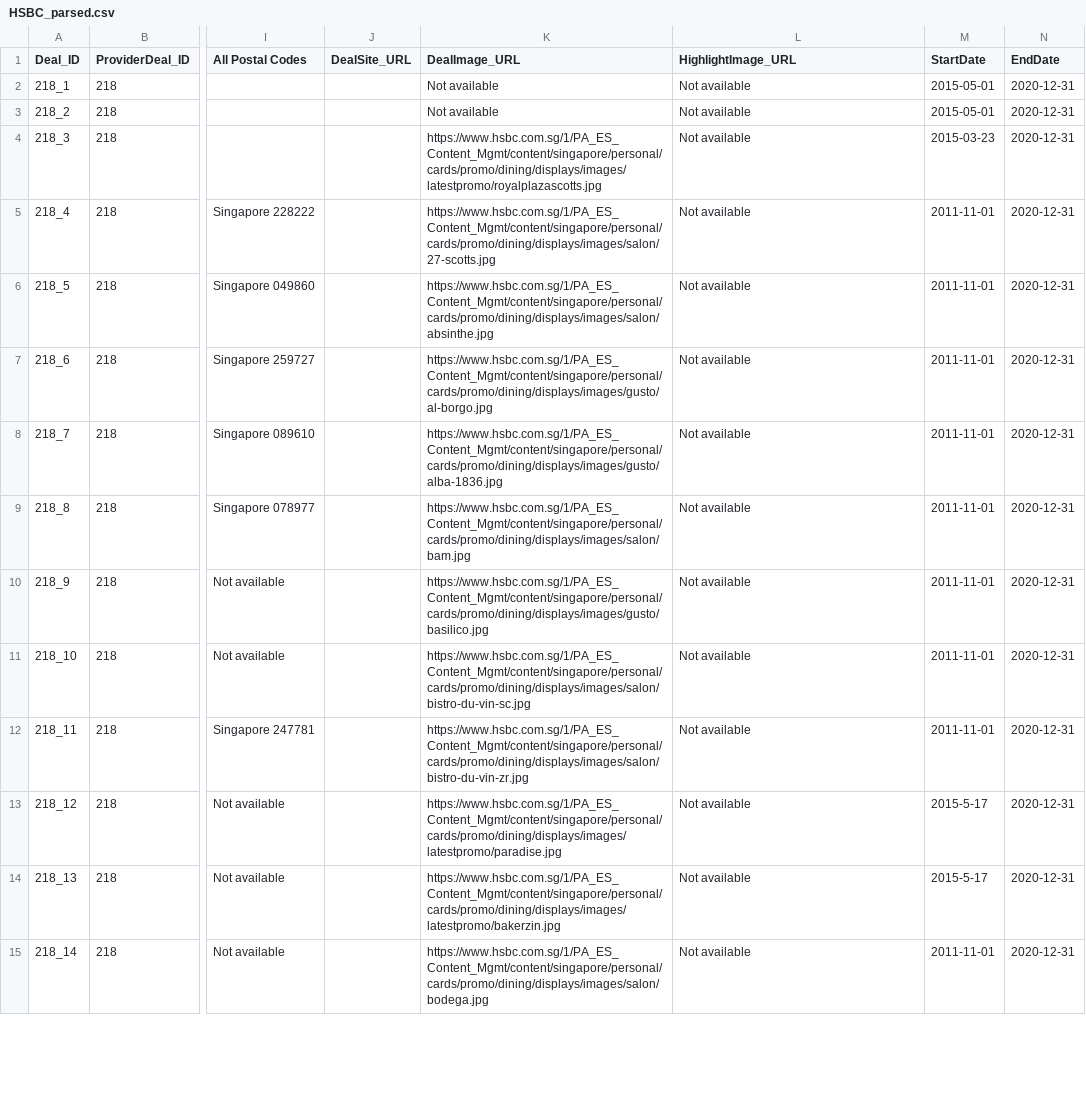
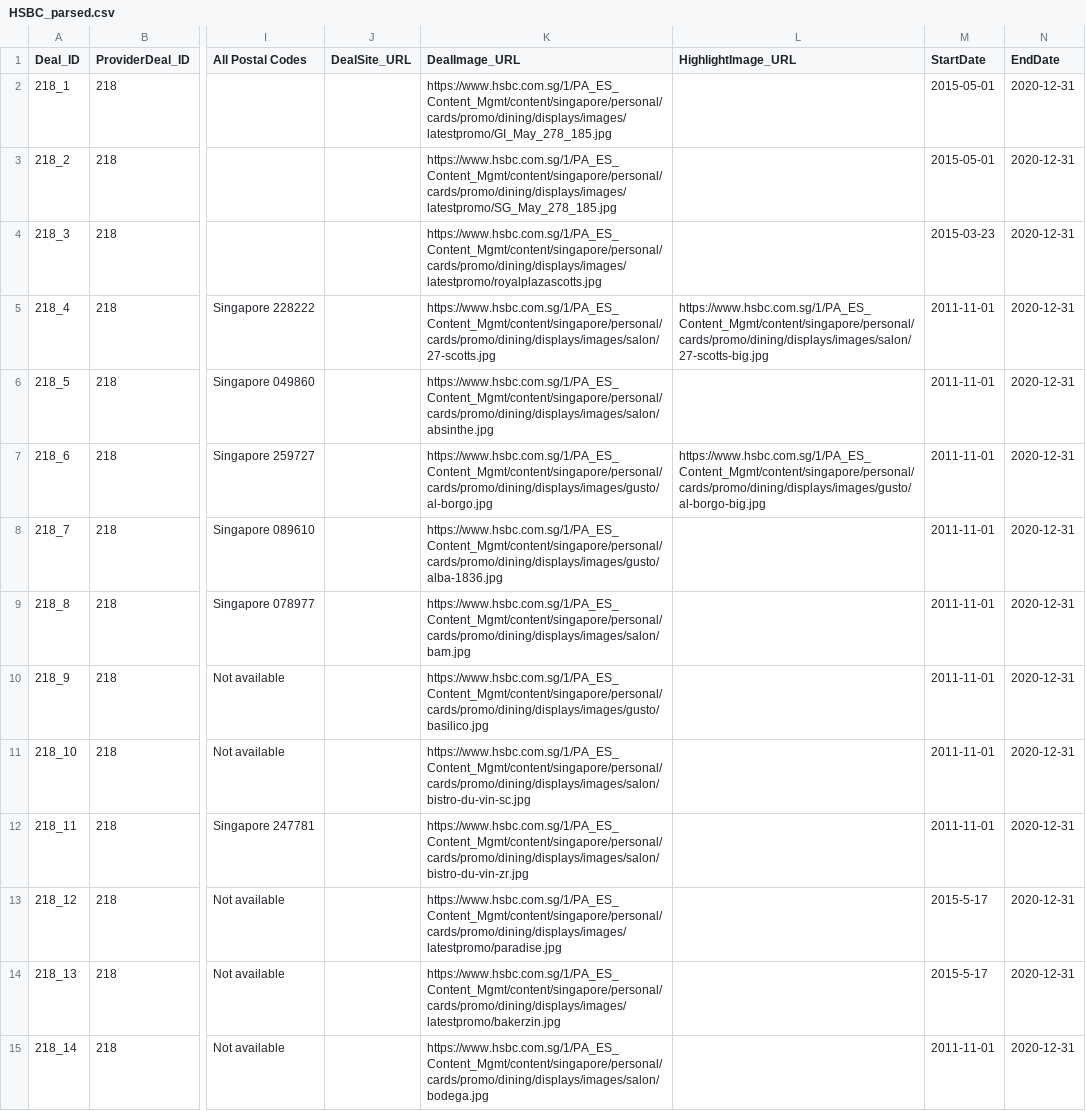
Before and after one commit to malavika94/resquetrial, a CSV file: HSBC_parsed.csv, drawn as a sheet; only a part is shown, gaps mark what is left out; the diff covers the shown part only; the diff names each change by its address in the sheet, - before the commit and + after, or states it on an @@ line.

Commit message:
Update the .csv file with latest data

```diff
--- a/HSBC_parsed.csv
+++ b/HSBC_parsed.csv
-K2 (DealImage_URL): Not available
+K2 (DealImage_URL): https://www.hsbc.com.sg/1/PA_ES_Content_Mgmt/content/singapore/personal/cards/promo/dining/displays/images/latestpromo/GI_May_278_185.jpg
-L2:L4 (HighlightImage_URL): Not available
+L2:L4 (HighlightImage_URL): (empty)
-K3 (DealImage_URL): Not available
+K3 (DealImage_URL): https://www.hsbc.com.sg/1/PA_ES_Content_Mgmt/content/singapore/personal/cards/promo/dining/displays/images/latestpromo/SG_May_278_185.jpg
-L5 (HighlightImage_URL): Not available
+L5 (HighlightImage_URL): https://www.hsbc.com.sg/1/PA_ES_Content_Mgmt/content/singapore/personal/cards/promo/dining/displays/images/salon/27-scotts-big.jpg
-L6 (HighlightImage_URL): Not available
+L6 (HighlightImage_URL): (empty)
-L7 (HighlightImage_URL): Not available
+L7 (HighlightImage_URL): https://www.hsbc.com.sg/1/PA_ES_Content_Mgmt/content/singapore/personal/cards/promo/dining/displays/images/gusto/al-borgo-big.jpg
-L8:L15 (HighlightImage_URL): Not available
+L8:L15 (HighlightImage_URL): (empty)
```
Also changed, not shown: 44 edited cells elsewhere in this file.
